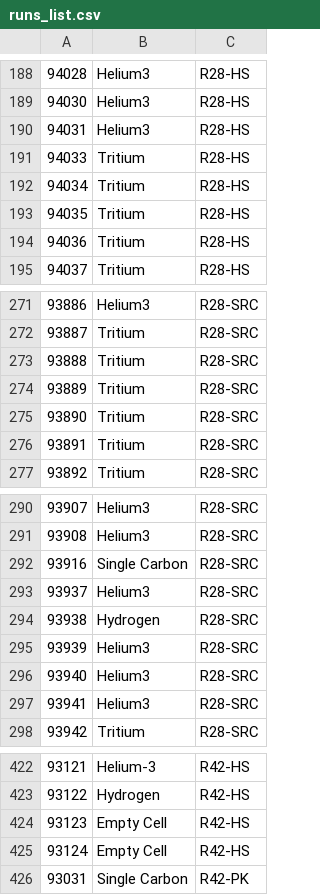
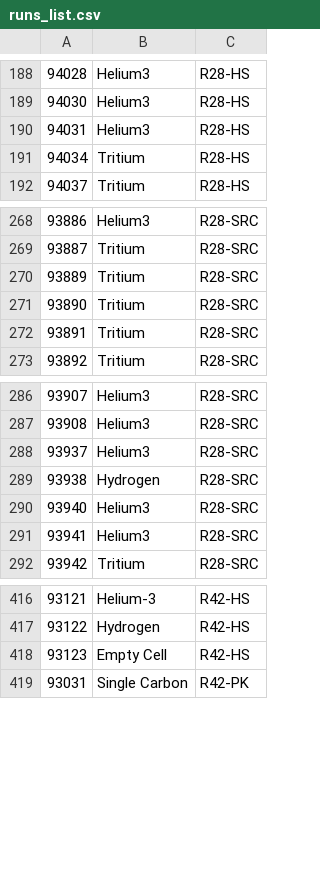
Before and after one commit to nathalysns/matc, a CSV file: runs_list.csv, drawn as a sheet; only a part is shown, gaps mark what is left out; the diff names each change by its address in the sheet, - before the commit and + after, or states it on an @@ line.

Commit message:
modified:   s0.txt 	modified:   ../runs_list.csv

```diff
--- a/runs_list.csv
+++ b/runs_list.csv
-row 191: 94033 | Tritium | R28-HS
-row 193: 94035 | Tritium | R28-HS
-row 194: 94036 | Tritium | R28-HS
-row 273: 93888 | Tritium | R28-SRC
-row 292: 93916 | Single Carbon | R28-SRC
-row 295: 93939 | Helium3 | R28-SRC
-row 425: 93124 | Empty Cell | R42-HS
```
Also changed, not shown: 1 other file.
